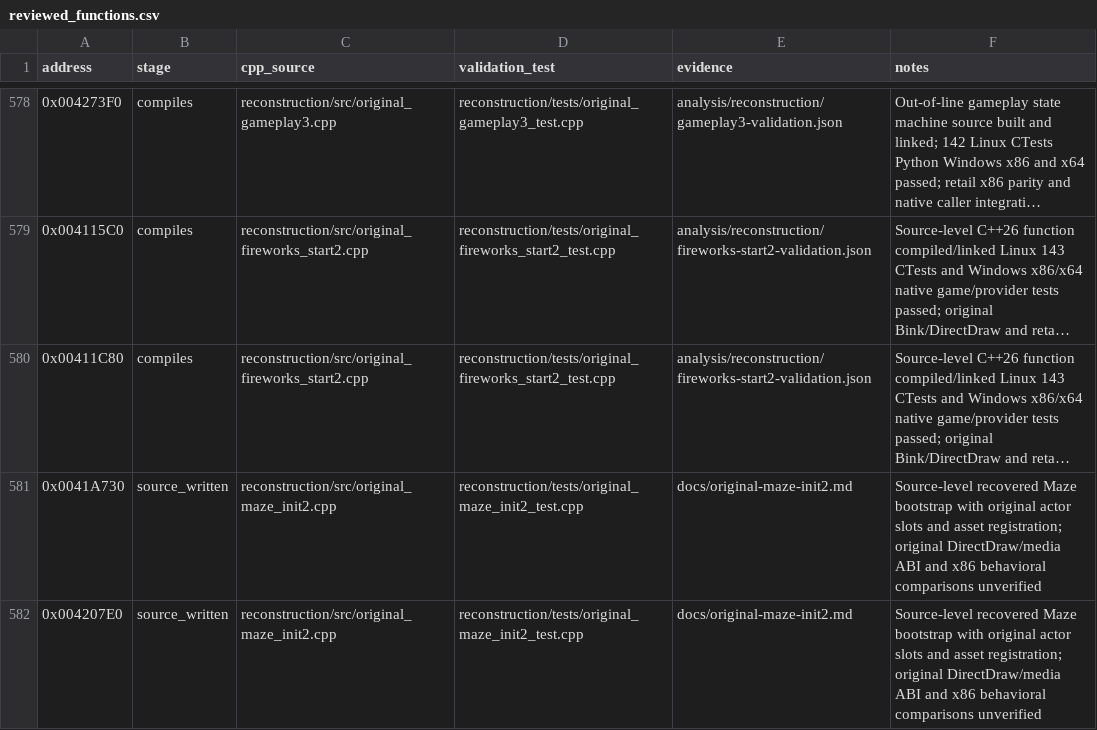
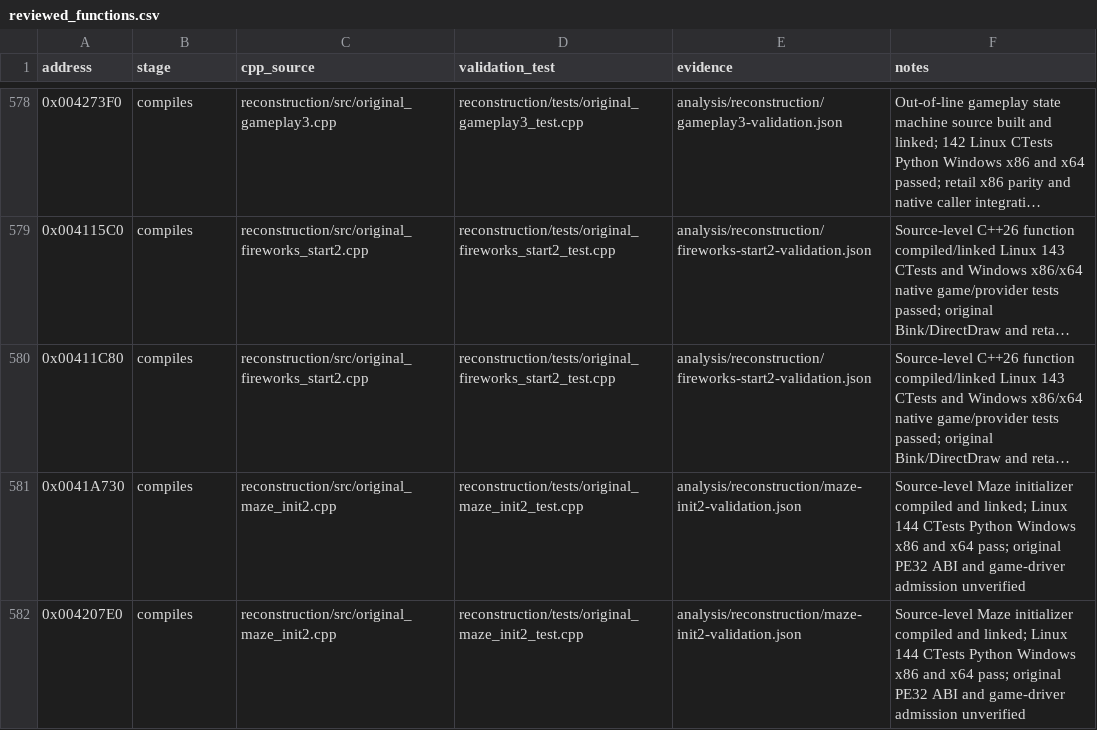
Before and after one commit to lizardpeter/btb-reverse, a CSV file: analysis/reconstruction/reviewed_functions.csv, drawn as a sheet; only a part is shown, gaps mark what is left out; long unchanged cells end in …; the diff names each change by its address in the sheet, - before the commit and + after, or states it on an @@ line.

Commit message:
Admit both Maze initialization source models after all four CI checks: 581/615
Linux 144 CTests, Python and Windows x86/x64 pass. No original executable parity and no native device admission claims.

```diff
--- a/analysis/reconstruction/reviewed_functions.csv
+++ b/analysis/reconstruction/reviewed_functions.csv
-B581:B582 (stage): source_written
+B581:B582 (stage): compiles
-E581:E582 (evidence): docs/original-maze-init2.md
+E581:E582 (evidence): analysis/reconstruction/maze-init2-validation.json
-F581:F582 (notes): Source-level recovered Maze bootstrap with original actor slots and asset registration; original DirectDraw/media ABI and x86 behavioral comparisons unverified
+F581:F582 (notes): Source-level Maze initializer compiled and linked; Linux 144 CTests Python Windows x86 and x64 pass; original PE32 ABI and game-driver admission unverified
```
Also changed, not shown: 3 other files.
